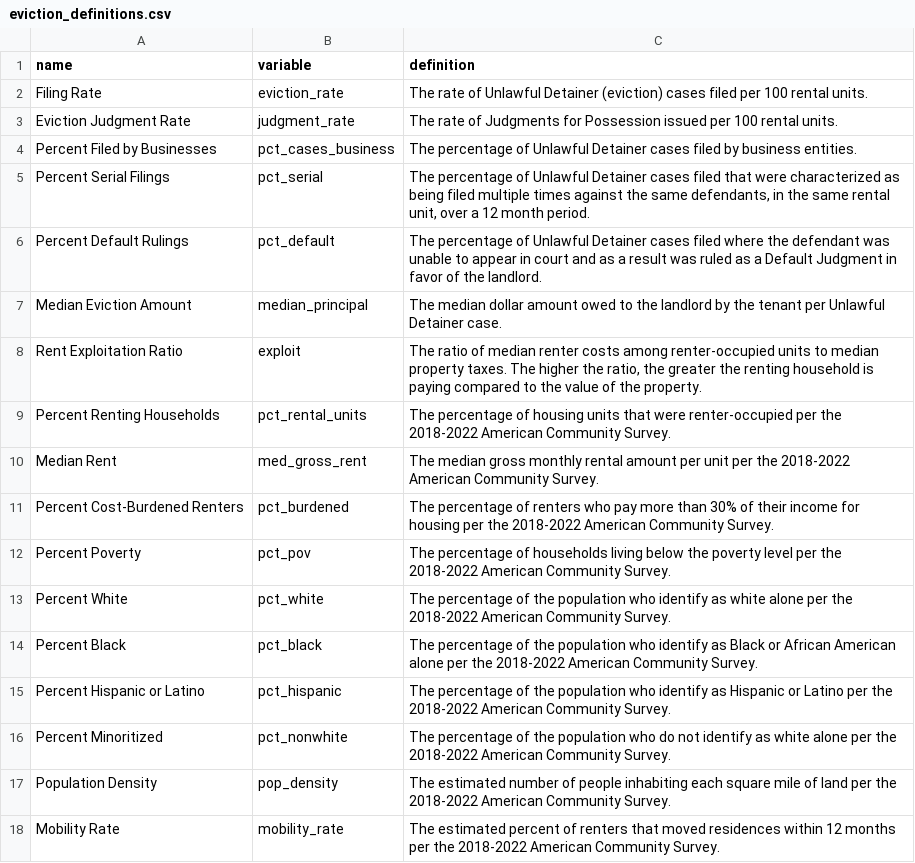
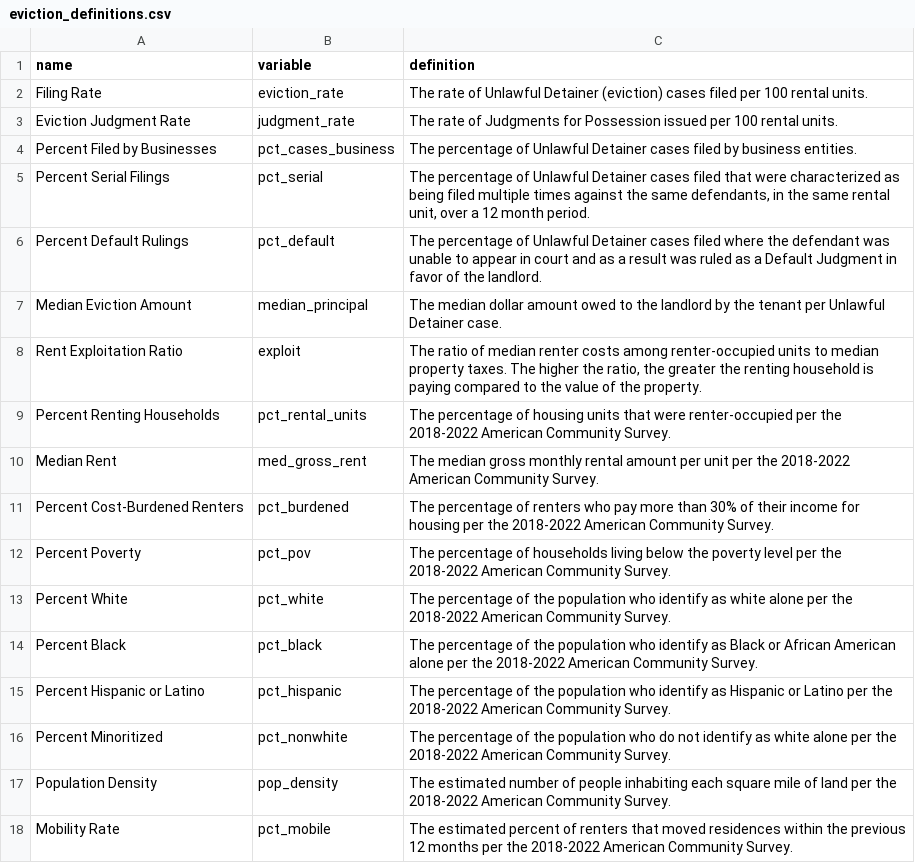
Before and after one commit to virginiaequitycenter/va-eviction-geographies, a CSV file: explore-evictions/eviction_definitions.csv, drawn as a sheet.

Commit message:
recalculate mobility rates

```diff
--- a/explore-evictions/eviction_definitions.csv
+++ b/explore-evictions/eviction_definitions.csv
@@ -17,2 +17,2 @@ Percent Minoritized,pct_nonwhite,The percentage of the population who do not ide
 Population Density,pop_density,The estimated number of people inhabiting each square mile of land per the 2018-2022 American Community Survey.
-Mobility Rate,mobility_rate,The estimated percent of renters that moved residences within 12 months per the 2018-2022 American Community Survey.
+Mobility Rate,pct_mobile,The estimated percent of renters that moved residences within the previous 12 months per the 2018-2022 American Community Survey.
```
Also changed, not shown: 10 other files.
